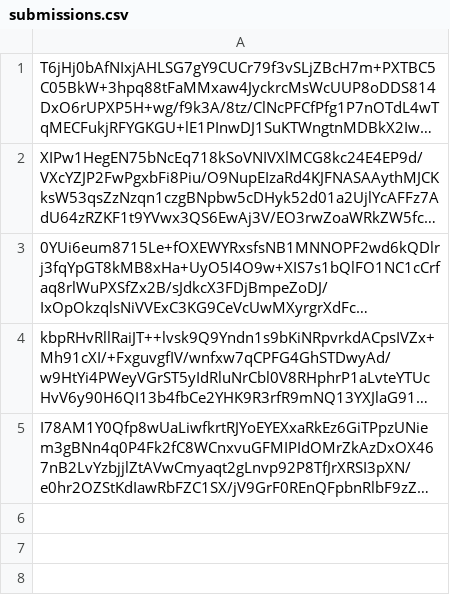
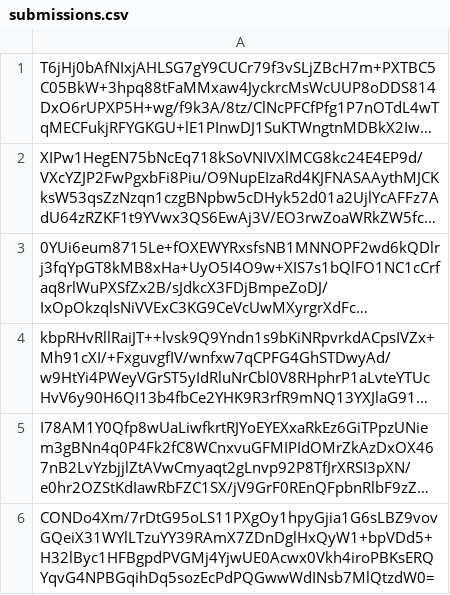
Before and after one commit to pwn2winctf/2017submissions, a CSV file: 2/54d/1349add90634a7d6e97b9b43a88cfa28c7151385f9a586d2f2eff8f2315c/submissions.csv, drawn as a sheet; long unchanged cells end in …; the diff names each change by its address in the sheet, - before the commit and + after, or states it on an @@ line.

Commit message:
Proof: found flag for sum

```diff
--- a/2/54d/1349add90634a7d6e97b9b43a88cfa28c7151385f9a586d2f2eff8f2315c/submissions.csv
+++ b/2/54d/1349add90634a7d6e97b9b43a88cfa28c7151385f9a586d2f2eff8f2315c/submissions.csv
+row 6: CONDo4Xm/7rDtG95oLS11PXgOy1hpyGjia1G6sLBZ9vovGQeiX31WYlLTzuYY39RAmX7ZDnDglHxQyW1+bpVDd5+H32lByc1HFBgpdPVGMj4YjwUE0Acwx0Vkh4iroPBKsERQYqvG4NPBGqihDq5sozEcPdPQGwwWdINsb7MlQtzdW0=
```
